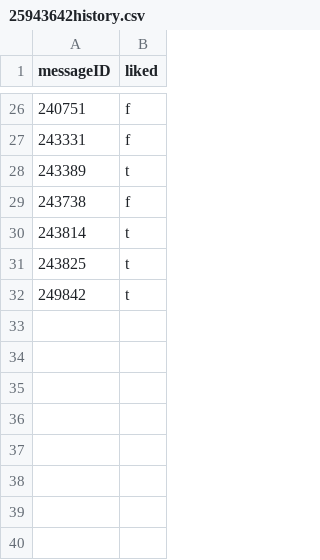
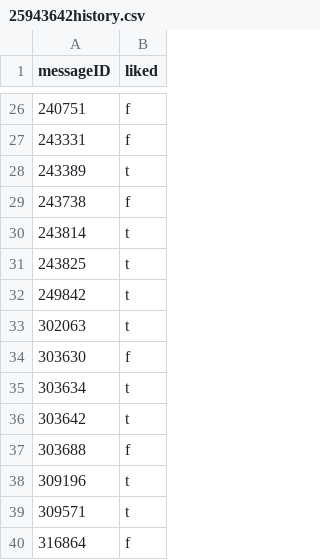
Before and after one commit to agincel/AdamTestBot, a CSV file: chatStorage/likes/history/25943642history.csv, drawn as a sheet; only a part is shown, gaps mark what is left out; the diff names each change by its address in the sheet, - before the commit and + after, or states it on an @@ line.

```diff
--- a/chatStorage/likes/history/25943642history.csv
+++ b/chatStorage/likes/history/25943642history.csv
+row 33: 302063 | t
+row 34: 303630 | f
+row 35: 303634 | t
+row 36: 303642 | t
+row 37: 303688 | f
+row 38: 309196 | t
+row 39: 309571 | t
+row 40: 316864 | f
```
Also changed, not shown: chatStorage/likes/history/164584292history.csv, chatStorage/likes/history/40280981history.csv, 30 other files.
